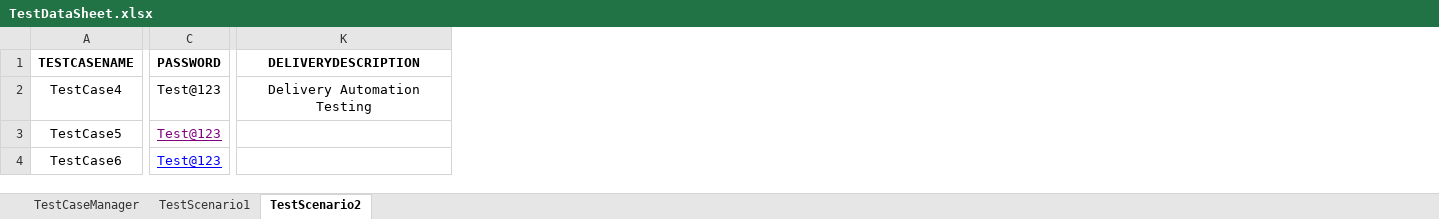
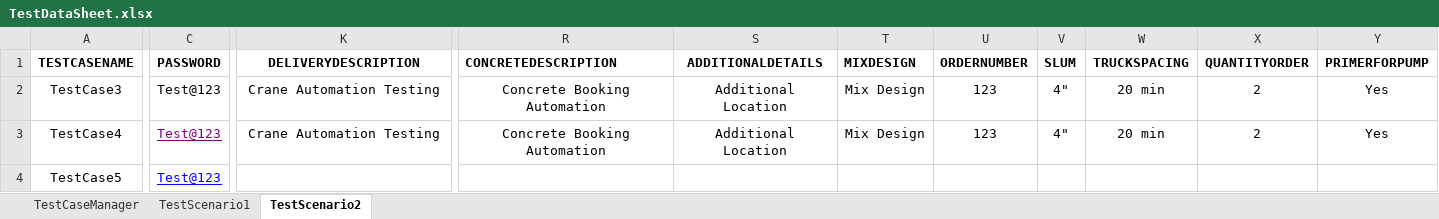
Before and after one commit to HemanthKumarB1006/FolloAutomation, an Excel workbook: target/test-classes/excel/TestDataSheet.xlsx, sheet TestScenario2, drawn as a sheet; only a part is shown, gaps mark what is left out; values as stored, in another font and other column widths than the file's, no borders; removed rows and columns are numbered as before the commit, all else as after; rows hold the shown columns only; the diff names each change by its address in the sheet, - before the commit and + after, or states it on an @@ line.

Commit message:
Concrete creation updated

```diff
--- a/target/test-classes/excel/TestDataSheet.xlsx (sheet TestScenario2)
+++ b/target/test-classes/excel/TestDataSheet.xlsx (sheet TestScenario2)
+column R (CONCRETEDESCRIPTION), row 3: Concrete Booking Automation
+column S (ADDITIONALDETAILS), row 3: Additional Location
+column T (MIXDESIGN), row 3: Mix Design
+column U (ORDERNUMBER), row 3: 123
+column V (SLUM), row 3: 4"
+column W (TRUCKSPACING), row 3: 20 min
+column X (QUANTITYORDER), row 3: 2
+column Y (PRIMERFORPUMP), row 3: Yes
+row 2: TestCase3 | Test@123 | Crane Automation Testing | Concrete Booking Automation | Additional Location | Mix Design | 123 | 4" | 20 min | 2 | Yes
@@ C3 underline: off → on, text colour: black → #800080 @@
-K3 (DELIVERYDESCRIPTION): Delivery Automation Testing
+K3 (DELIVERYDESCRIPTION): Crane Automation Testing
-C4 text colour: #800080
+C4 text colour: #0000FF
-row 4: TestCase6 | Test@123
```
Also changed, not shown: sheet TestScenario1, 40 other files.
